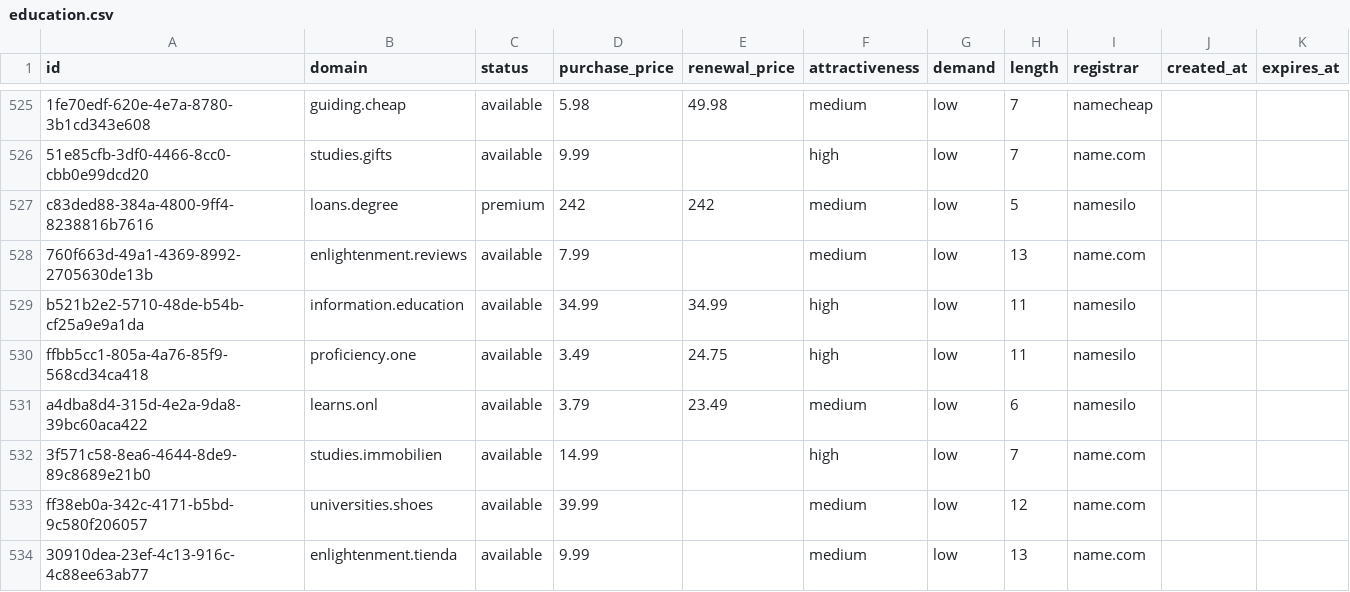
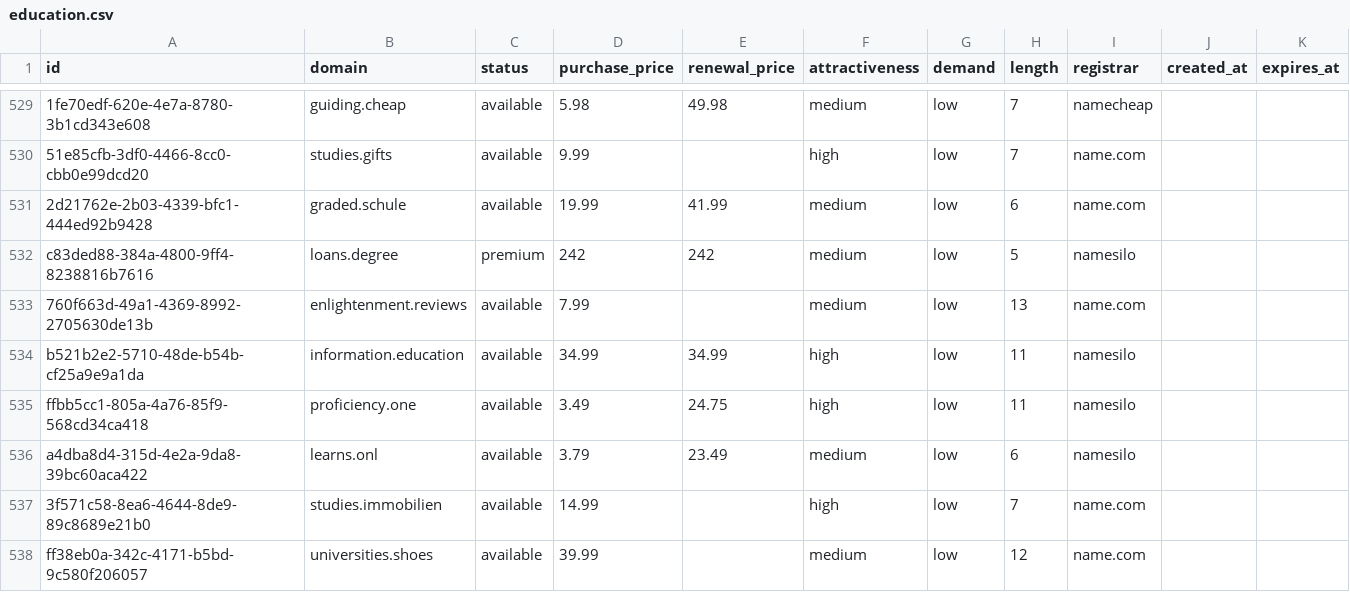
Before and after one commit to UniqueDomains/education-sector-oneword-domains, a CSV file: education.csv, drawn as a sheet; only a part is shown, gaps mark what is left out; the shorter side is filled out with more unchanged rows; the diff covers the shown part only; the diff names each change by its address in the sheet, - before the commit and + after, or states it on an @@ line.

```diff
--- a/education.csv
+++ b/education.csv
+row 531: 2d21762e-2b03-4339-bfc1-444ed92b9428 | graded.schule | available | 19.99 | 41.99 | medium | low | 6 | name.com
```
Also changed, not shown: 9 added rows and 10 removed rows elsewhere in this file, 2 other files.
